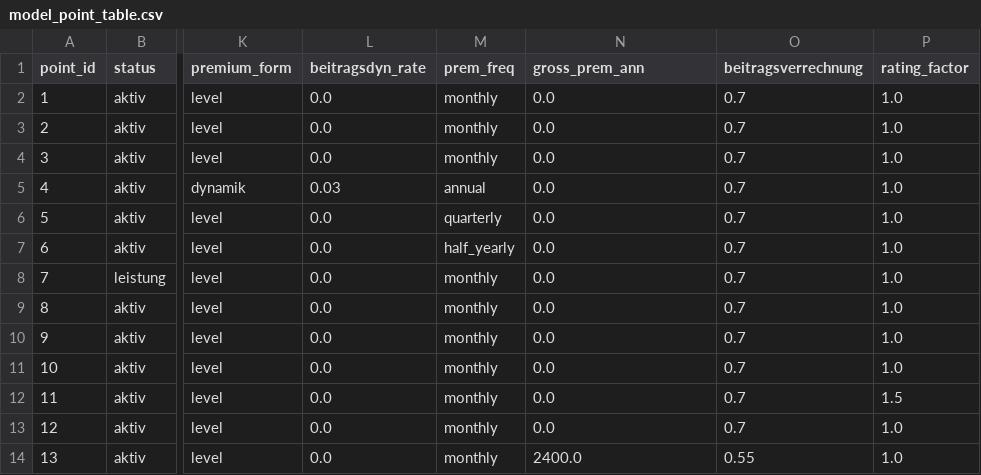
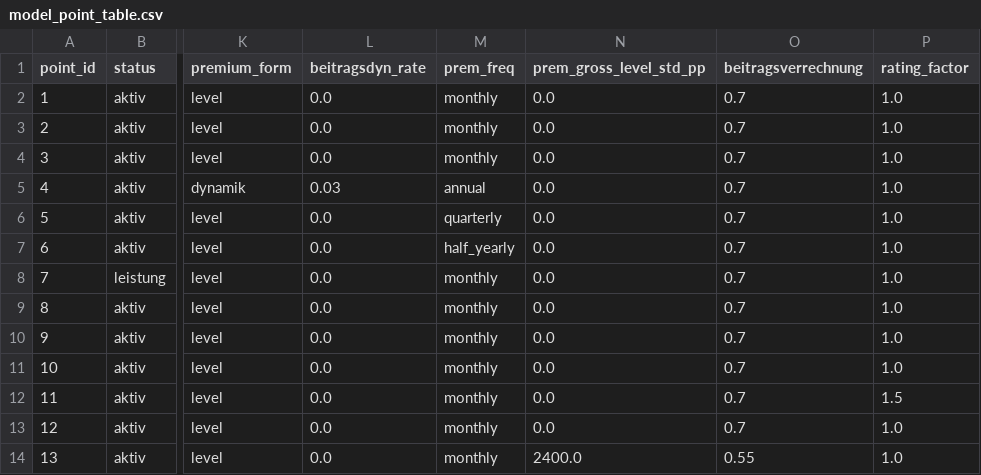
Before and after one commit to Degelmann-Solutions/delib-testbed, a CSV file: products/berufsunfaehigkeit/model_point_table.csv, drawn as a sheet; only a part is shown, gaps mark what is left out; the diff names each change by its address in the sheet, - before the commit and + after, or states it on an @@ line.

```diff
--- a/products/berufsunfaehigkeit/model_point_table.csv
+++ b/products/berufsunfaehigkeit/model_point_table.csv
-N1: gross_prem_ann
+N1: prem_gross_level_std_pp
```
Also changed, not shown: 5 other files.
